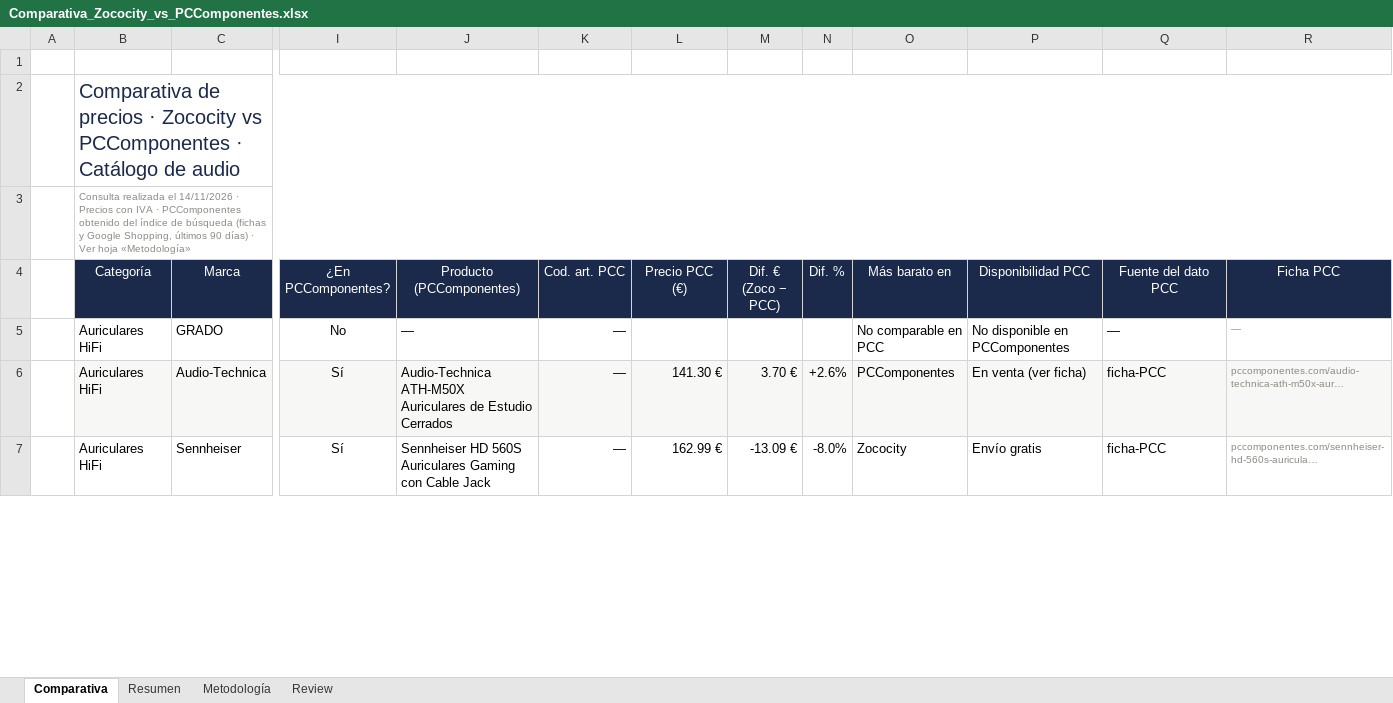
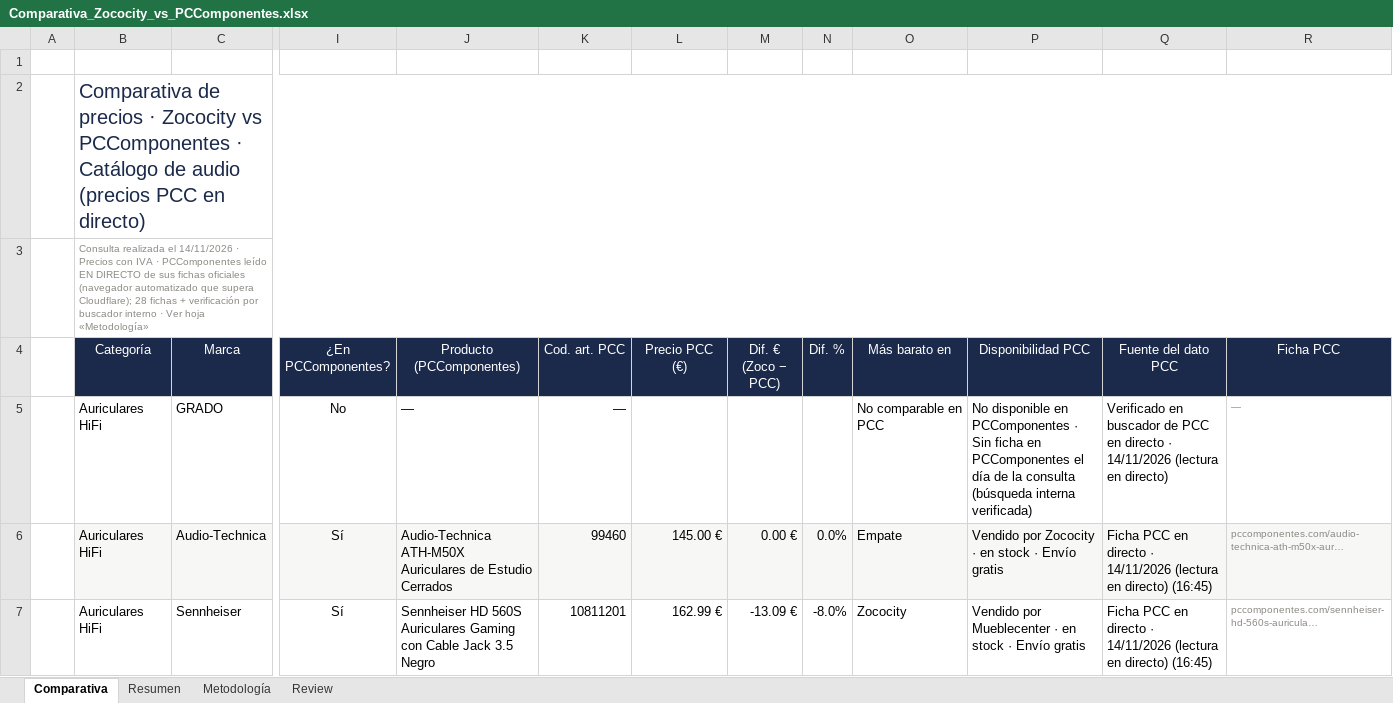
Before and after one commit to DilesZ/zocopcc, an Excel workbook: download/Comparativa_Zococity_vs_PCComponentes.xlsx, sheet Comparativa, drawn as a sheet; only a part is shown, gaps mark what is left out; values as stored, in another font and other column widths than the file's, no borders; conditional formats not drawn; the diff covers the shown part only; the diff names each change by its address in the sheet, - before the commit and + after, or states it on an @@ line.

```diff
--- a/download/Comparativa_Zococity_vs_PCComponentes.xlsx (sheet Comparativa)
+++ b/download/Comparativa_Zococity_vs_PCComponentes.xlsx (sheet Comparativa)
-B2 (Categoría): …de audio
+B2 (Categoría): …de audio (precios PCC en directo)
-B3 (Categoría): …· PCComponentes obtenido del índice de búsqueda (fichas y Google Shopping, últimos 90 días) · Ver…
+B3 (Categoría): …· PCComponentes leído EN DIRECTO de sus fichas oficiales (navegador automatizado que supera Cloudflare); 28 fichas + verificación por buscador interno · Ver…
-P5 (Disponibilidad PCC): …en PCComponentes
+P5 (Disponibilidad PCC): …en PCComponentes · Sin ficha en PCComponentes el día de la consulta (búsqueda interna verificada)
-Q5 (Fuente del dato PCC): —
+Q5 (Fuente del dato PCC): Verificado en buscador de PCC en directo · 14/11/2026 (lectura en directo)
-K6 (Cod. art. PCC): —
+K6 (Cod. art. PCC): 99460
-L6 (Precio PCC (€)): 141.30 €
+L6 (Precio PCC (€)): 145.00 €
-M6 (Dif. € (Zoco − PCC)): 3.70 €
+M6 (Dif. € (Zoco − PCC)): 0.00 €
-N6 (Dif. %): +2.6%
+N6 (Dif. %): 0.0%
-O6 (Más barato en): PCComponentes
+O6 (Más barato en): Empate
-P6 (Disponibilidad PCC): En venta (ver ficha)
+P6 (Disponibilidad PCC): Vendido por Zococity · en stock · Envío gratis
-Q6:Q7 (Fuente del dato PCC): ficha-PCC
+Q6:Q7 (Fuente del dato PCC): Ficha PCC en directo · 14/11/2026 (lectura en directo) (16:45)
-J7 (Producto (PCComponentes)): …Cable Jack
+J7 (Producto (PCComponentes)): …Cable Jack 3.5 Negro
-K7 (Cod. art. PCC): —
+K7 (Cod. art. PCC): 10811201
-P7 (Disponibilidad PCC): Envío gratis
+P7 (Disponibilidad PCC): Vendido por Mueblecenter · en stock · Envío gratis
```
Also changed, not shown: 1 added row, 1 removed row and 201 edited cells elsewhere in this sheet, sheet Resumen, sheet Metodología, sheet Review, 16 other files.
